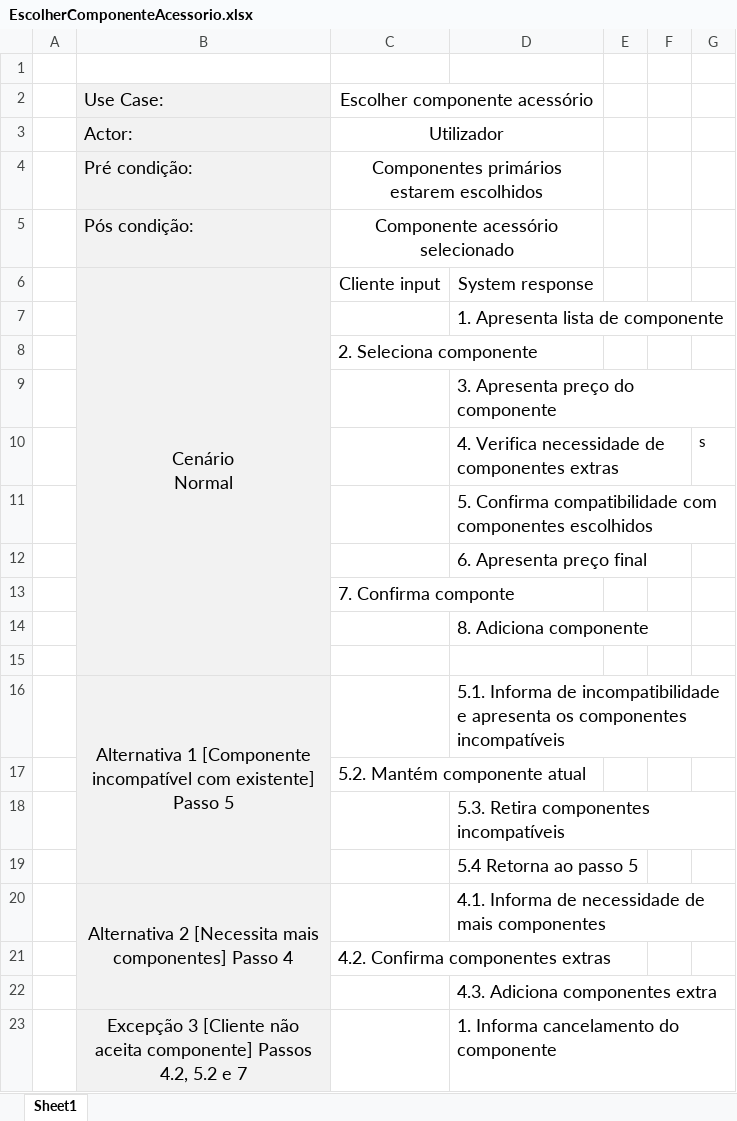
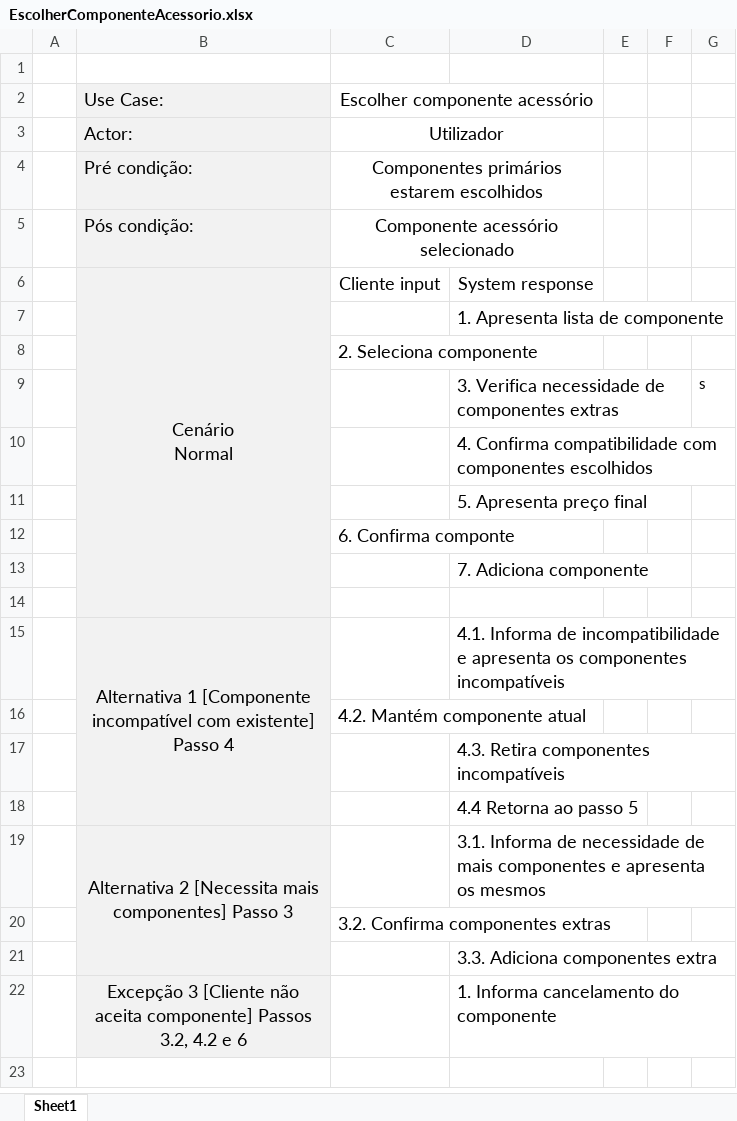
Before and after one commit to alves-luis/dss-configura_facil, an Excel workbook: diagramas/UseCases/EscolherComponenteAcessorio.xlsx, sheet Sheet1, drawn as a sheet; values as stored, in another font and other column widths than the file's, no borders; removed rows and columns are numbered as before the commit, all else as after; the diff names each change by its address in the sheet, - before the commit and + after, or states it on an @@ line.

Commit message:
Prototipo de interface e diagrama de estado do componente acessório completo

```diff
--- a/diagramas/UseCases/EscolherComponenteAcessorio.xlsx (sheet Sheet1)
+++ b/diagramas/UseCases/EscolherComponenteAcessorio.xlsx (sheet Sheet1)
-row 9:  |  |  | 3. Apresenta preço do componente
-D9: 4. Verifica necessidade de componentes extras
+D9: 3. Verifica necessidade de componentes extras
-D10: 5. Confirma compatibilidade…
+D10: 4. Confirma compatibilidade…
-D11: 6. Apresenta preço final
+D11: 5. Apresenta preço final
-C12: 7. Confirma componte
+C12: 6. Confirma componte
-D13: 8. Adiciona componente
+D13: 7. Adiciona componente
-B15: …existente] Passo 5
+B15: …existente] Passo 4
-D15: 5.1. Informa de…
+D15: 4.1. Informa de…
-C16: 5.2. Mantém componente atual
+C16: 4.2. Mantém componente atual
-D17: 5.3. Retira componentes incompatíveis
+D17: 4.3. Retira componentes incompatíveis
-D18: 5.4 Retorna ao passo 5
+D18: 4.4 Retorna ao passo 5
-B19: …componentes] Passo 4
+B19: …componentes] Passo 3
-D19: 4.1. Informa de necessidade de mais componentes
+D19: 3.1. Informa de necessidade de mais componentes e apresenta os mesmos
-C20: 4.2. Confirma componentes extras
+C20: 3.2. Confirma componentes extras
-D21: 4.3. Adiciona componentes extra
+D21: 3.3. Adiciona componentes extra
-B22: …componente] Passos 4.2, 5.2 e 7
+B22: …componente] Passos 3.2, 4.2 e 6
```
Also changed, not shown: 7 other files.
